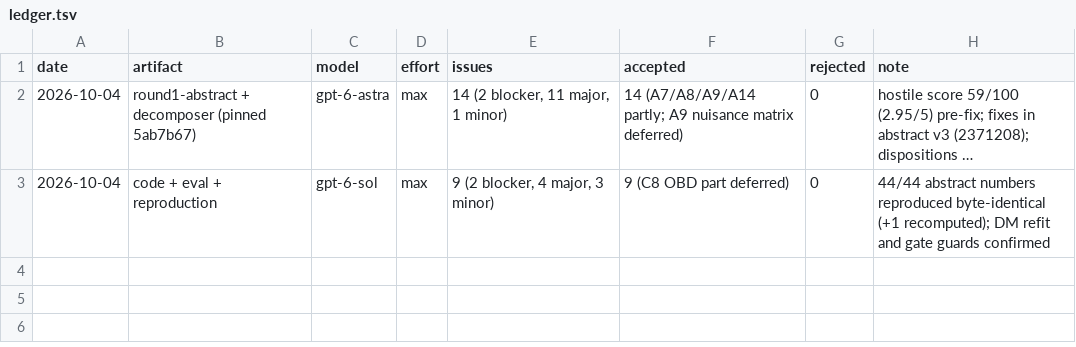
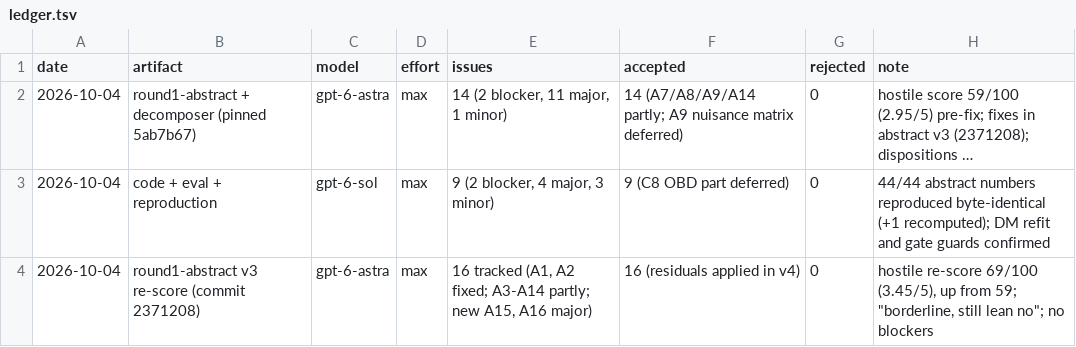
Before and after one commit to imdigitalashish/techfest-2026, a TSV file: perceptron-p03-off-policy-eval/reviews/ledger.tsv, drawn as a sheet; long unchanged cells end in ….

Commit message:
perceptron-p03-off-policy-eval: abstract v4 (re-score fixes A3/A11/A15/A16 + safe rewrites), primary-decision verdict, final selection memo (P7 over P3, narrowly), ledger + dispositions, thought node DONE

```diff
--- a/perceptron-p03-off-policy-eval/reviews/ledger.tsv
+++ b/perceptron-p03-off-policy-eval/reviews/ledger.tsv
@@ -3 +3,2 @@ date	artifact	model	effort	issues	accepted	rejected	note
 2026-10-04	code + eval + reproduction	gpt-6-sol	max	9 (2 blocker, 4 major, 3 minor)	9 (C8 OBD part deferred)	0	44/44 abstract numbers reproduced byte-identical (+1 recomputed); DM refit and gate guards confirmed
+2026-10-04	round1-abstract v3 re-score (commit 2371208)	gpt-6-astra	max	16 tracked (A1, A2 fixed; A3-A14 partly; new A15, A16 major)	16 (residuals applied in v4)	0	hostile re-score 69/100 (3.45/5), up from 59; "borderline, still lean no"; no blockers
```
Also changed, not shown: perceptron-p03-off-policy-eval/deliverables/static_numbers.tsv, 16 other files.
